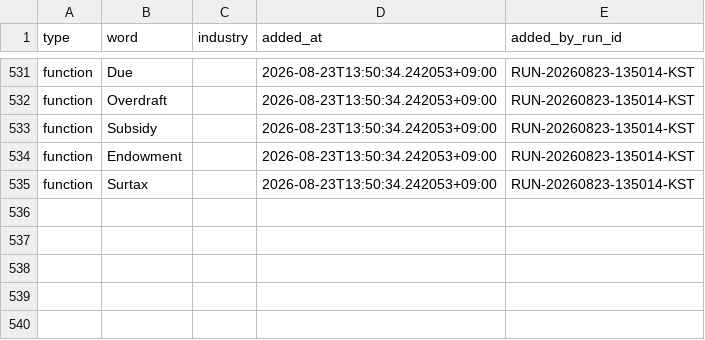
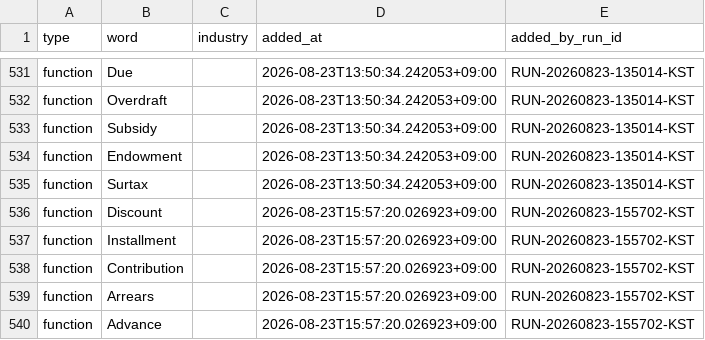
Before and after one commit to h0912w/SAAS_WORDS_TWO_claude_code_project_v2.4, a CSV file: config/word_bank_expansions.csv, drawn as a sheet; only a part is shown, gaps mark what is left out.

Commit message:
chore: word pipeline checkpoint for RUN-20260823-155702-KST

```diff
--- a/config/word_bank_expansions.csv
+++ b/config/word_bank_expansions.csv
@@ -535 +535,6 @@ function,Endowment,,2026-08-23T13:50:34.242053+09:00,RUN-20260823-135014-KST
 function,Surtax,,2026-08-23T13:50:34.242053+09:00,RUN-20260823-135014-KST
+function,Discount,,2026-08-23T15:57:20.026923+09:00,RUN-20260823-155702-KST
+function,Installment,,2026-08-23T15:57:20.026923+09:00,RUN-20260823-155702-KST
+function,Contribution,,2026-08-23T15:57:20.026923+09:00,RUN-20260823-155702-KST
+function,Arrears,,2026-08-23T15:57:20.026923+09:00,RUN-20260823-155702-KST
+function,Advance,,2026-08-23T15:57:20.026923+09:00,RUN-20260823-155702-KST
```
Also changed, not shown: output/_pipeline/analysis/round_history.csv, 7 other files.
